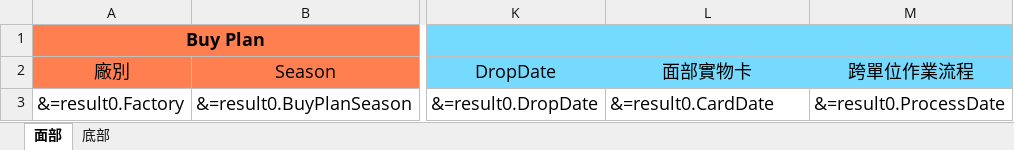
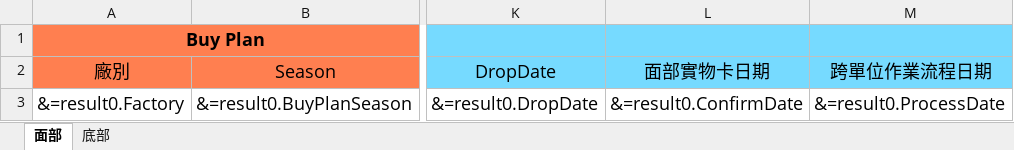
Before and after one commit to tmac2236/DKS, an Excel workbook: DKS-API/Resources/Template/TempF340PPDProcessTabs.xlsx, sheet 面部, drawn as a sheet; only a part is shown, gaps mark what is left out; values as stored, in another font and other column widths than the file's, no borders; the diff names each change by its address in the sheet, - before the commit and + after, or states it on an @@ line.

```diff
--- a/DKS-API/Resources/Template/TempF340PPDProcessTabs.xlsx (sheet 面部)
+++ b/DKS-API/Resources/Template/TempF340PPDProcessTabs.xlsx (sheet 面部)
-L2: 面部實物卡
+L2: 面部實物卡日期
-M2: 跨單位作業流程
+M2: 跨單位作業流程日期
-L3 (面部實物卡日期): &=result0.CardDate
+L3 (面部實物卡日期): &=result0.ConfirmDate
```
Also changed, not shown: sheet 底部, 4 other files.
